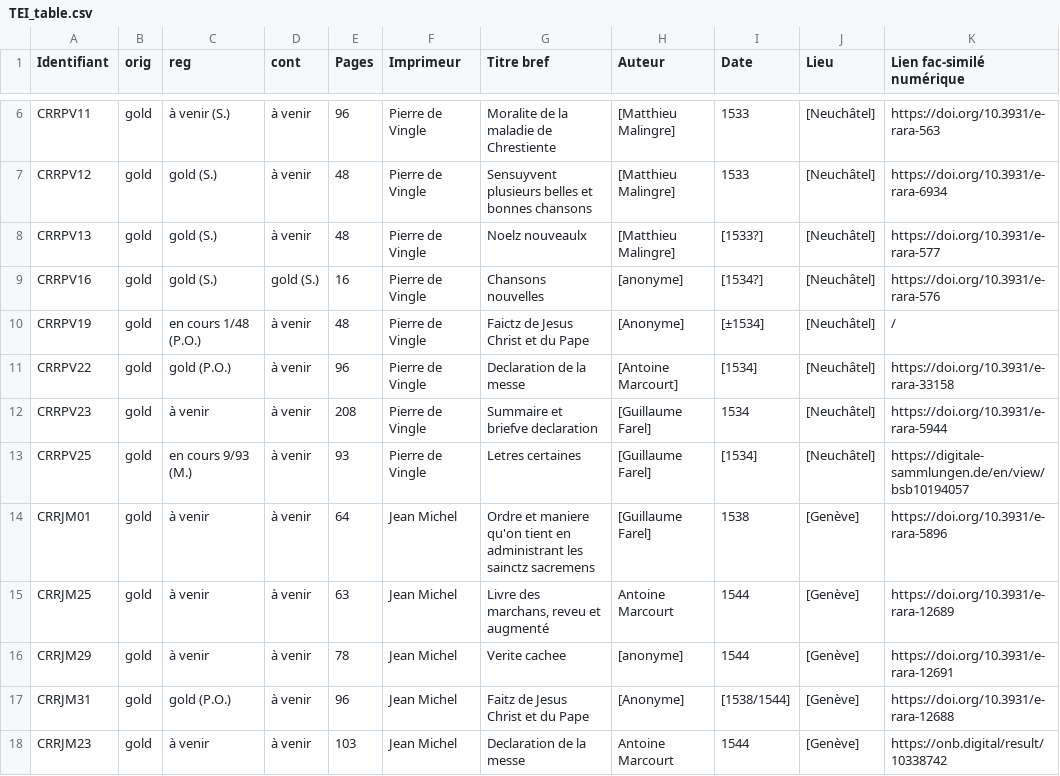
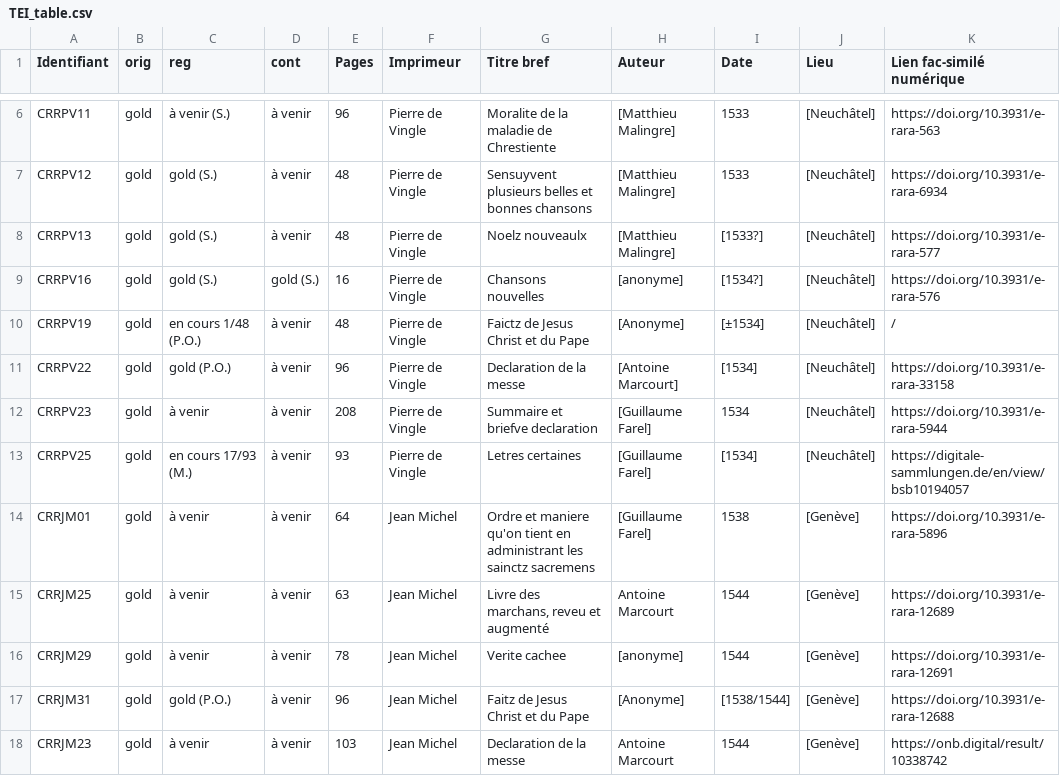
Before and after one commit to SETAFDH/TEI-SETAF, a CSV file: TEI_table.csv, drawn as a sheet; only a part is shown, gaps mark what is left out; the diff names each change by its address in the sheet, - before the commit and + after, or states it on an @@ line.

Commit message:
Update TEI_table.csv

```diff
--- a/TEI_table.csv
+++ b/TEI_table.csv
-C13 (reg): en cours 9/93 (M.)
+C13 (reg): en cours 17/93 (M.)
```
